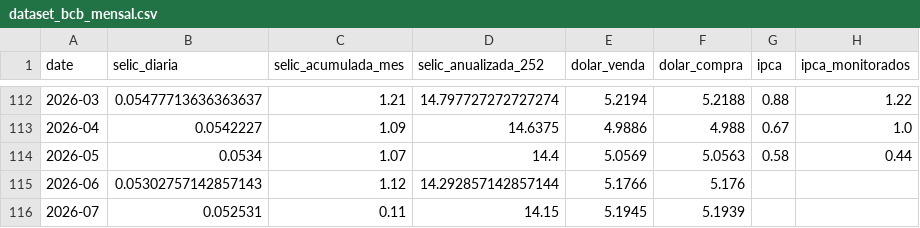
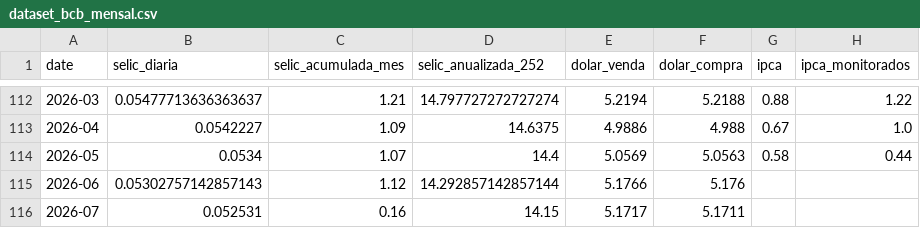
Before and after one commit to apjrprof/datalab-economia-ia, a CSV file: data/processed/dataset_bcb_mensal.csv, drawn as a sheet; only a part is shown, gaps mark what is left out; the diff names each change by its address in the sheet, - before the commit and + after, or states it on an @@ line.

```diff
--- a/data/processed/dataset_bcb_mensal.csv
+++ b/data/processed/dataset_bcb_mensal.csv
-C116 (selic_acumulada_mes): 0.11
+C116 (selic_acumulada_mes): 0.16
-E116 (dolar_venda): 5.1945
+E116 (dolar_venda): 5.1717
-F116 (dolar_compra): 5.1939
+F116 (dolar_compra): 5.1711
```
Also changed, not shown: data/dataset_macro_mercado_mensal.csv, data/processed/dataset_yfinance_mensal.csv.
